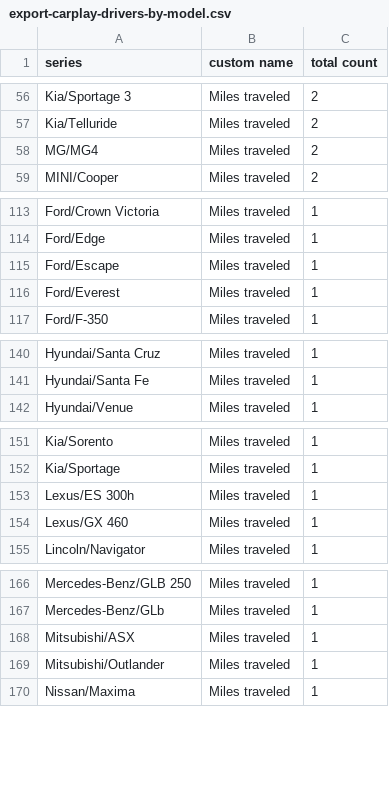
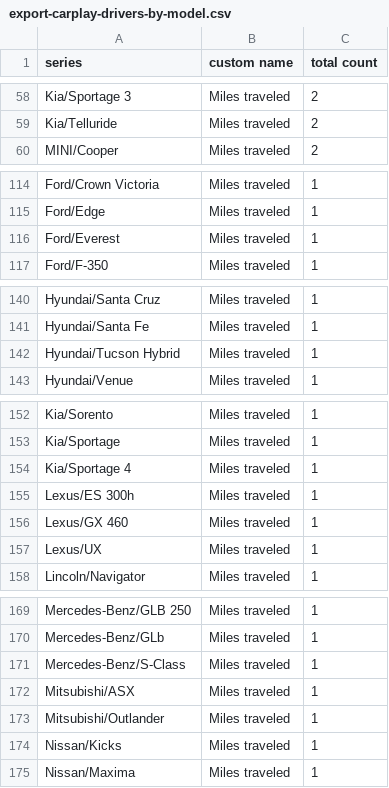
Before and after one commit to ClutchEngineering/sidecar.clutch.engineering, a CSV file: Sources/gensite/export-carplay-drivers-by-model.csv, drawn as a sheet; only a part is shown, gaps mark what is left out; the diff covers the shown part only.

```diff
--- a/Sources/gensite/export-carplay-drivers-by-model.csv
+++ b/Sources/gensite/export-carplay-drivers-by-model.csv
@@ -57,3 +59,2 @@ Kia/Sportage 3,Miles traveled,2
 Kia/Telluride,Miles traveled,2
-MG/MG4,Miles traveled,2
 MINI/Cooper,Miles traveled,2
@@ -114,3 +115,2 @@ Ford/Crown Victoria,Miles traveled,1
 Ford/Edge,Miles traveled,1
-Ford/Escape,Miles traveled,1
 Ford/Everest,Miles traveled,1
@@ -141,2 +141,3 @@ Hyundai/Santa Cruz,Miles traveled,1
 Hyundai/Santa Fe,Miles traveled,1
+Hyundai/Tucson Hybrid,Miles traveled,1
 Hyundai/Venue,Miles traveled,1
@@ -152,4 +153,6 @@ Kia/Sorento,Miles traveled,1
 Kia/Sportage,Miles traveled,1
+Kia/Sportage 4,Miles traveled,1
 Lexus/ES 300h,Miles traveled,1
 Lexus/GX 460,Miles traveled,1
+Lexus/UX,Miles traveled,1
 Lincoln/Navigator,Miles traveled,1
@@ -167,4 +170,6 @@ Mercedes-Benz/GLB 250,Miles traveled,1
 Mercedes-Benz/GLb,Miles traveled,1
+Mercedes-Benz/S-Class,Miles traveled,1
 Mitsubishi/ASX,Miles traveled,1
 Mitsubishi/Outlander,Miles traveled,1
+Nissan/Kicks,Miles traveled,1
 Nissan/Maxima,Miles traveled,1
```
Also changed, not shown: 5 added rows, 3 removed rows and 1 edited cell elsewhere in this file, Sources/gensite/export-carplay-distance-traveled-by-model.csv, 1 other file.
